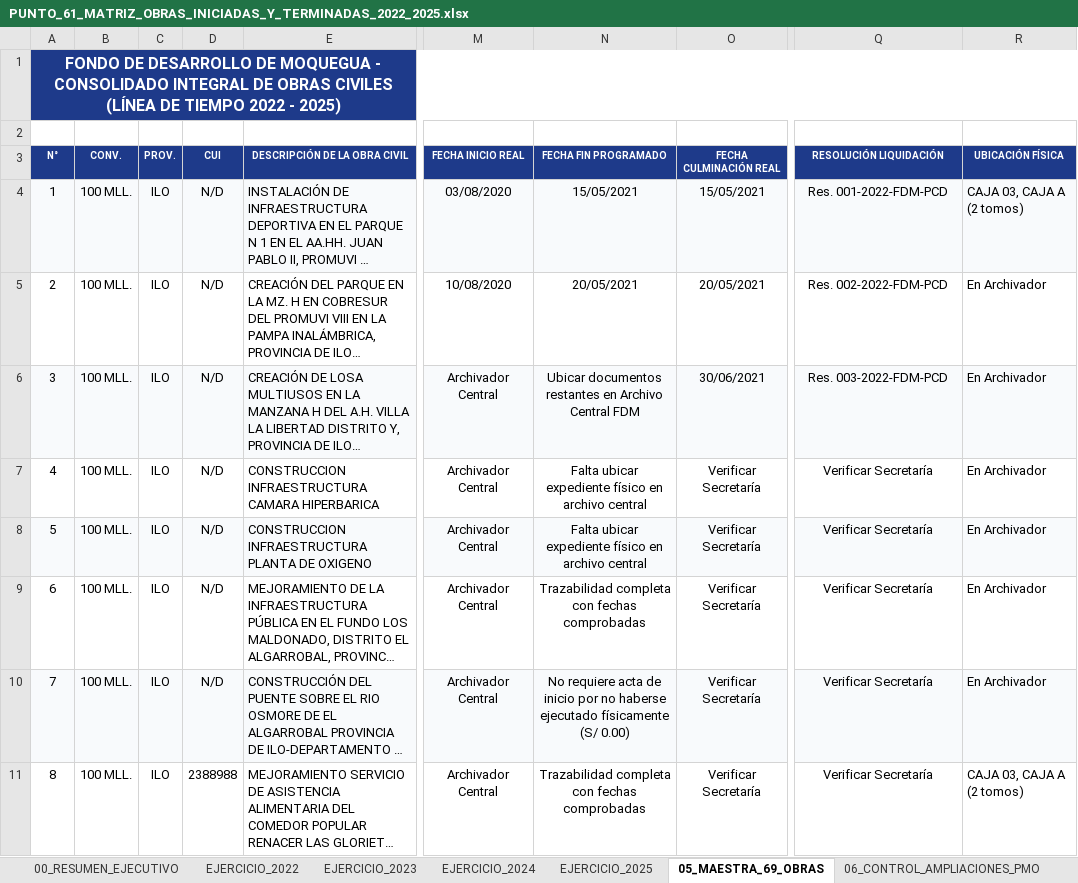
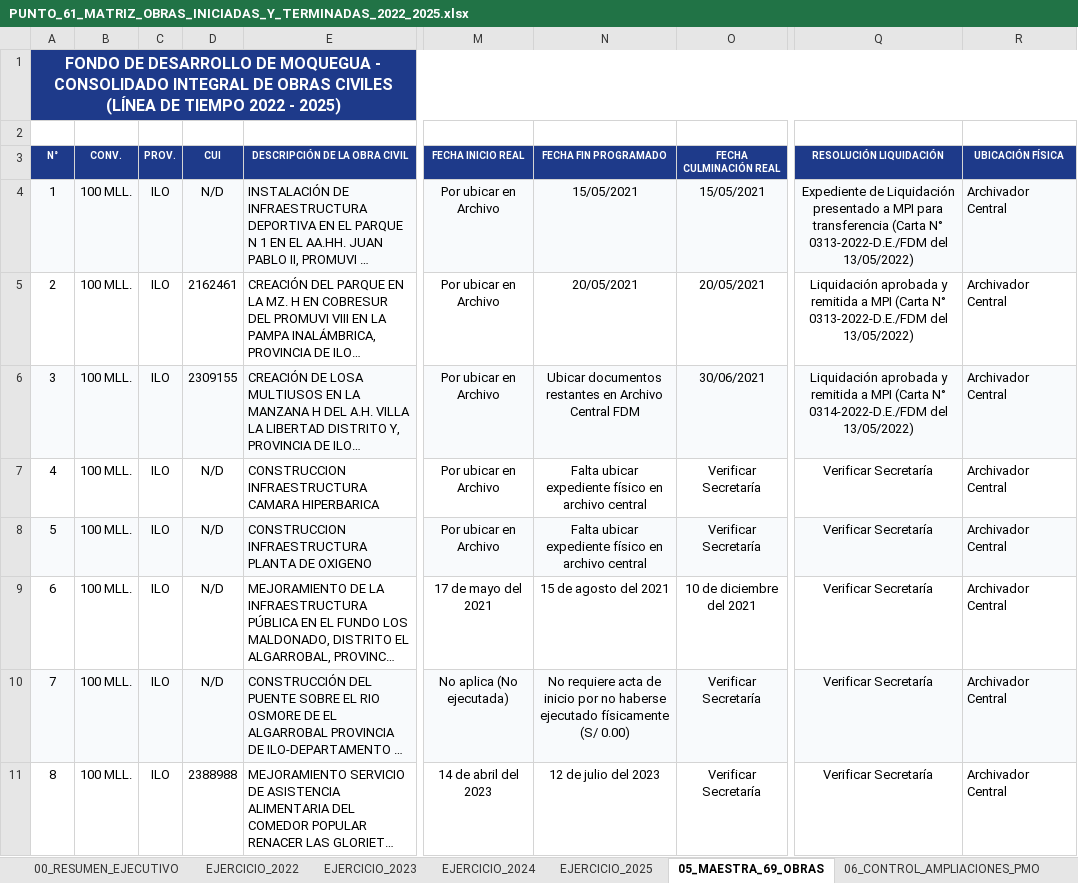
Before and after one commit to titanfoxf/auditoria-fdm, an Excel workbook: PUNTO_61_MATRIZ_OBRAS_INICIADAS_Y_TERMINADAS_2022_2025.xlsx, sheet 05_MAESTRA_69_OBRAS, drawn as a sheet; only a part is shown, gaps mark what is left out; long unchanged cells end in …; values as stored, in another font and other column widths than the file's, no borders; the diff covers the shown part only; the diff names each change by its address in the sheet, - before the commit and + after, or states it on an @@ line.

Commit message:
feat: sincronizacion forense completa de las 22 obras de NotebookLM en todas las hojas de Excel y Web

```diff
--- a/PUNTO_61_MATRIZ_OBRAS_INICIADAS_Y_TERMINADAS_2022_2025.xlsx (sheet 05_MAESTRA_69_OBRAS)
+++ b/PUNTO_61_MATRIZ_OBRAS_INICIADAS_Y_TERMINADAS_2022_2025.xlsx (sheet 05_MAESTRA_69_OBRAS)
-M4 (FECHA INICIO REAL): 03/08/2020
+M4 (FECHA INICIO REAL): Por ubicar en Archivo
-Q4 (RESOLUCIÓN LIQUIDACIÓN): Res. 001-2022-FDM-PCD
+Q4 (RESOLUCIÓN LIQUIDACIÓN): Expediente de Liquidación presentado a MPI para transferencia (Carta N° 0313-2022-D.E./FDM del 13/05/2022)
-R4 (UBICACIÓN FÍSICA): CAJA 03, CAJA A (2 tomos)
+R4 (UBICACIÓN FÍSICA): Archivador Central
-D5 (CUI): N/D
+D5 (CUI): 2162461
-M5 (FECHA INICIO REAL): 10/08/2020
+M5 (FECHA INICIO REAL): Por ubicar en Archivo
-Q5 (RESOLUCIÓN LIQUIDACIÓN): Res. 002-2022-FDM-PCD
+Q5 (RESOLUCIÓN LIQUIDACIÓN): Liquidación aprobada y remitida a MPI (Carta N° 0313-2022-D.E./FDM del 13/05/2022)
-R5:R10 (UBICACIÓN FÍSICA): En Archivador
+R5:R10 (UBICACIÓN FÍSICA): Archivador Central
-D6 (CUI): N/D
+D6 (CUI): 2309155
-M6:M8 (FECHA INICIO REAL): Archivador Central
+M6:M8 (FECHA INICIO REAL): Por ubicar en Archivo
-Q6 (RESOLUCIÓN LIQUIDACIÓN): Res. 003-2022-FDM-PCD
+Q6 (RESOLUCIÓN LIQUIDACIÓN): Liquidación aprobada y remitida a MPI (Carta N° 0314-2022-D.E./FDM del 13/05/2022)
-M9 (FECHA INICIO REAL): Archivador Central
+M9 (FECHA INICIO REAL): 17 de mayo del 2021
-N9 (FECHA FIN PROGRAMADO): Trazabilidad completa con fechas comprobadas
+N9 (FECHA FIN PROGRAMADO): 15 de agosto del 2021
-O9 (FECHA CULMINACIÓN REAL): Verificar Secretaría
+O9 (FECHA CULMINACIÓN REAL): 10 de diciembre del 2021
-M10 (FECHA INICIO REAL): Archivador Central
+M10 (FECHA INICIO REAL): No aplica (No ejecutada)
-M11 (FECHA INICIO REAL): Archivador Central
+M11 (FECHA INICIO REAL): 14 de abril del 2023
-N11 (FECHA FIN PROGRAMADO): Trazabilidad completa con fechas comprobadas
+N11 (FECHA FIN PROGRAMADO): 12 de julio del 2023
-R11 (UBICACIÓN FÍSICA): CAJA 03, CAJA A (2 tomos)
+R11 (UBICACIÓN FÍSICA): Archivador Central
```
Also changed, not shown: 176 edited cells elsewhere in this sheet, sheet 06_CONTROL_AMPLIACIONES_PMO, sheet EJERCICIO_2023, sheet EJERCICIO_2024, sheet EJERCICIO_2025, sheet EJERCICIO_2022, 1 other file.
